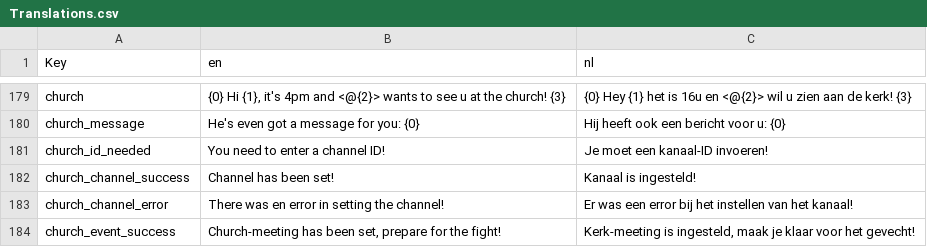
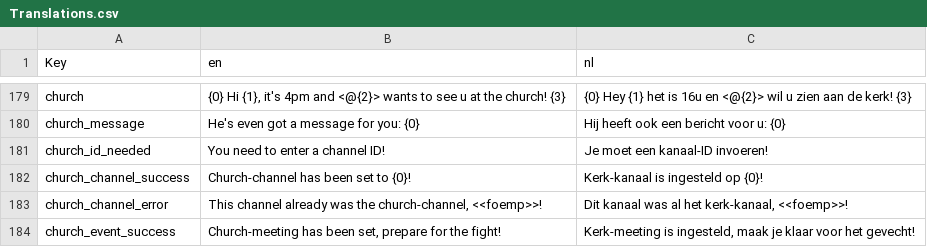
Before and after one commit to nerdland-unofficial-fans/nerdlandbot, a CSV file: nerdlandbot/translations/Translations.csv, drawn as a sheet; only a part is shown, gaps mark what is left out.

Commit message:
Changed vars/methods to english, changed channel-id requirements and changed error-message when setting channel

```diff
--- a/nerdlandbot/translations/Translations.csv
+++ b/nerdlandbot/translations/Translations.csv
@@ -181,4 +181,4 @@
 "church_id_needed","You need to enter a channel ID!","Je moet een kanaal-ID invoeren!"
-"church_channel_success","Channel has been set!","Kanaal is ingesteld!"
-"church_channel_error","There was en error in setting the channel!","Er was een error bij het instellen van het kanaal!"
+"church_channel_success","Church-channel has been set to {0}!","Kerk-kanaal is ingesteld op {0}!"
+"church_channel_error","This channel already was the church-channel, <<foemp>>!","Dit kanaal was al het kerk-kanaal, <<foemp>>!"
 "church_event_success","Church-meeting has been set, prepare for the fight!","Kerk-meeting is ingesteld, maak je klaar voor het gevecht!"
```
Also changed, not shown: 4 other files.
